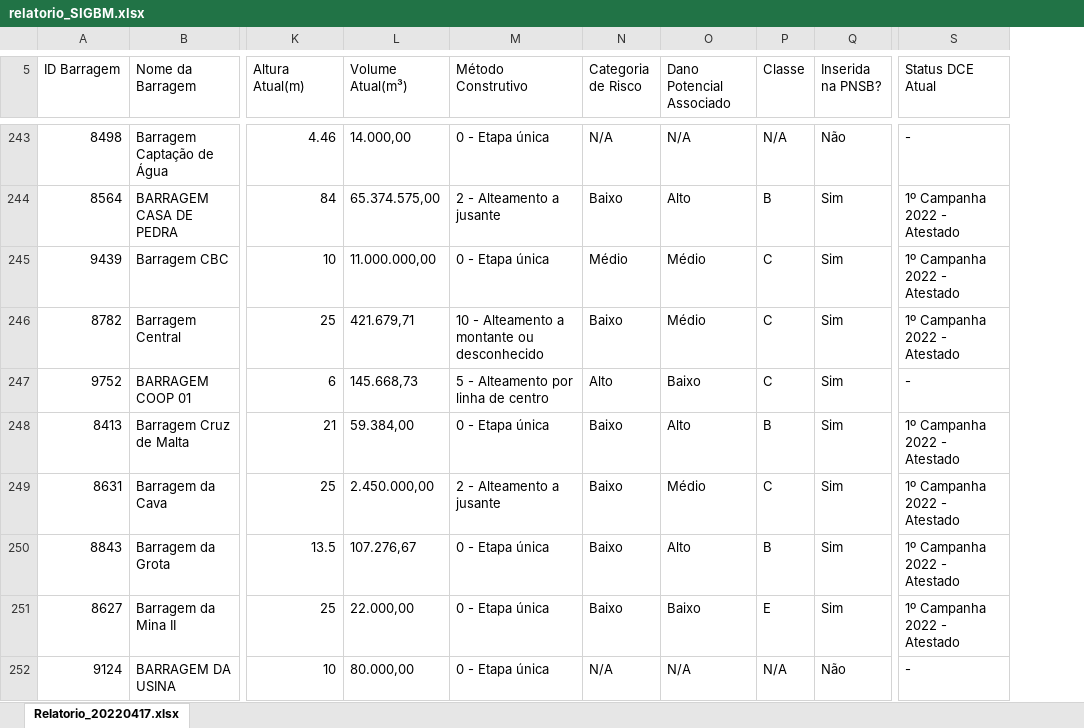
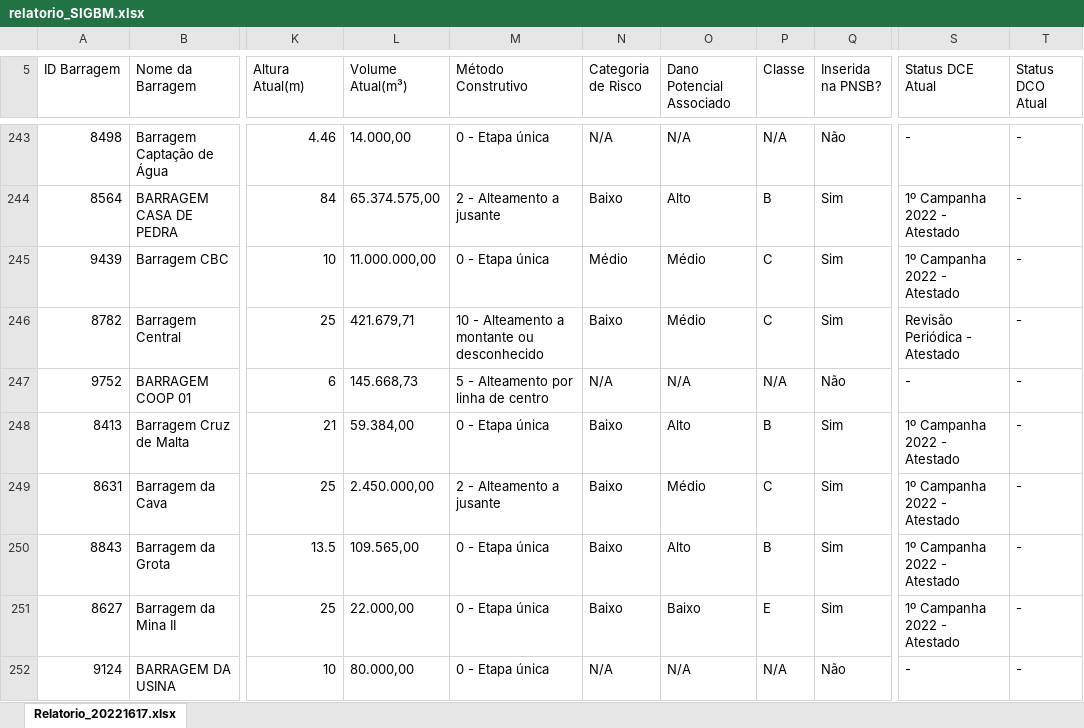
Before and after one commit to alexcamargos/DataScienceBootcampIGTI, an Excel workbook: Modulo_1/datasets/relatorio_SIGBM.xlsx, sheet Relatorio_20221617.xlsx, drawn as a sheet; only a part is shown, gaps mark what is left out; values as stored, in another font and other column widths than the file's, no borders; charts and pictures and table styles not drawn; the diff covers the shown part only; the diff names each change by its address in the sheet, - before the commit and + after, or states it on an @@ line.

```diff
--- a/Modulo_1/datasets/relatorio_SIGBM.xlsx (sheet Relatorio_20221617.xlsx)
+++ b/Modulo_1/datasets/relatorio_SIGBM.xlsx (sheet Relatorio_20221617.xlsx)
-sheet tab: Relatorio_20220417.xlsx
+sheet tab: Relatorio_20221617.xlsx
+column T (Status DCO Atual), rows 243-252: all -
-S246 (Status DCE Atual): 1º Campanha 2022 - Atestado
+S246 (Status DCE Atual): Revisão Periódica - Atestado
-N247 (Categoria de Risco): Alto
+N247 (Categoria de Risco): N/A
-O247 (Dano Potencial Associado): Baixo
+O247 (Dano Potencial Associado): N/A
-P247 (Classe): C
+P247 (Classe): N/A
-Q247 (Inserida na PNSB?): Sim
+Q247 (Inserida na PNSB?): Não
-L250 (Volume Atual(m³)): 107.276,67
+L250 (Volume Atual(m³)): 109.565,00
```
Also changed, not shown: 1 added row, 1 removed row and 209 edited cells elsewhere in this sheet, 1 other file.
